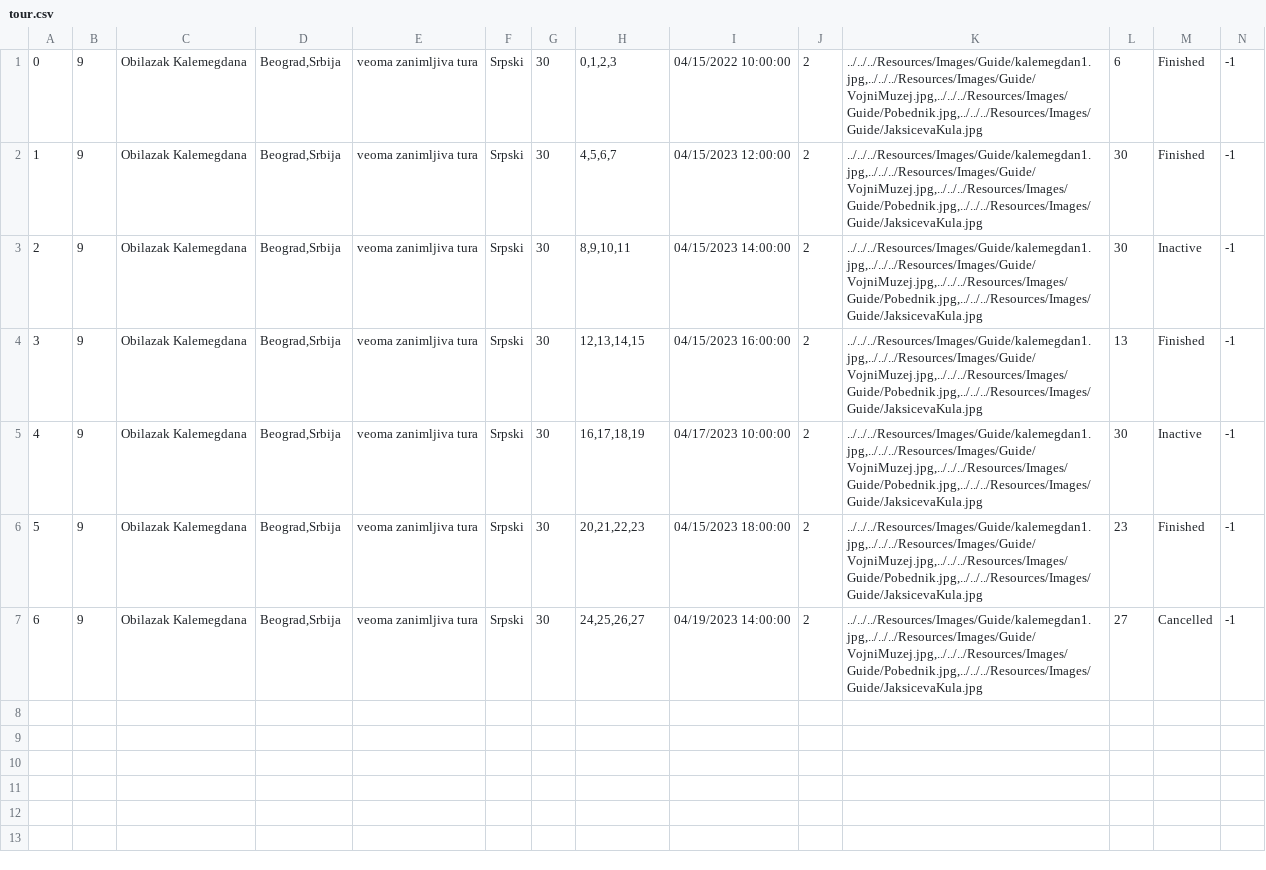
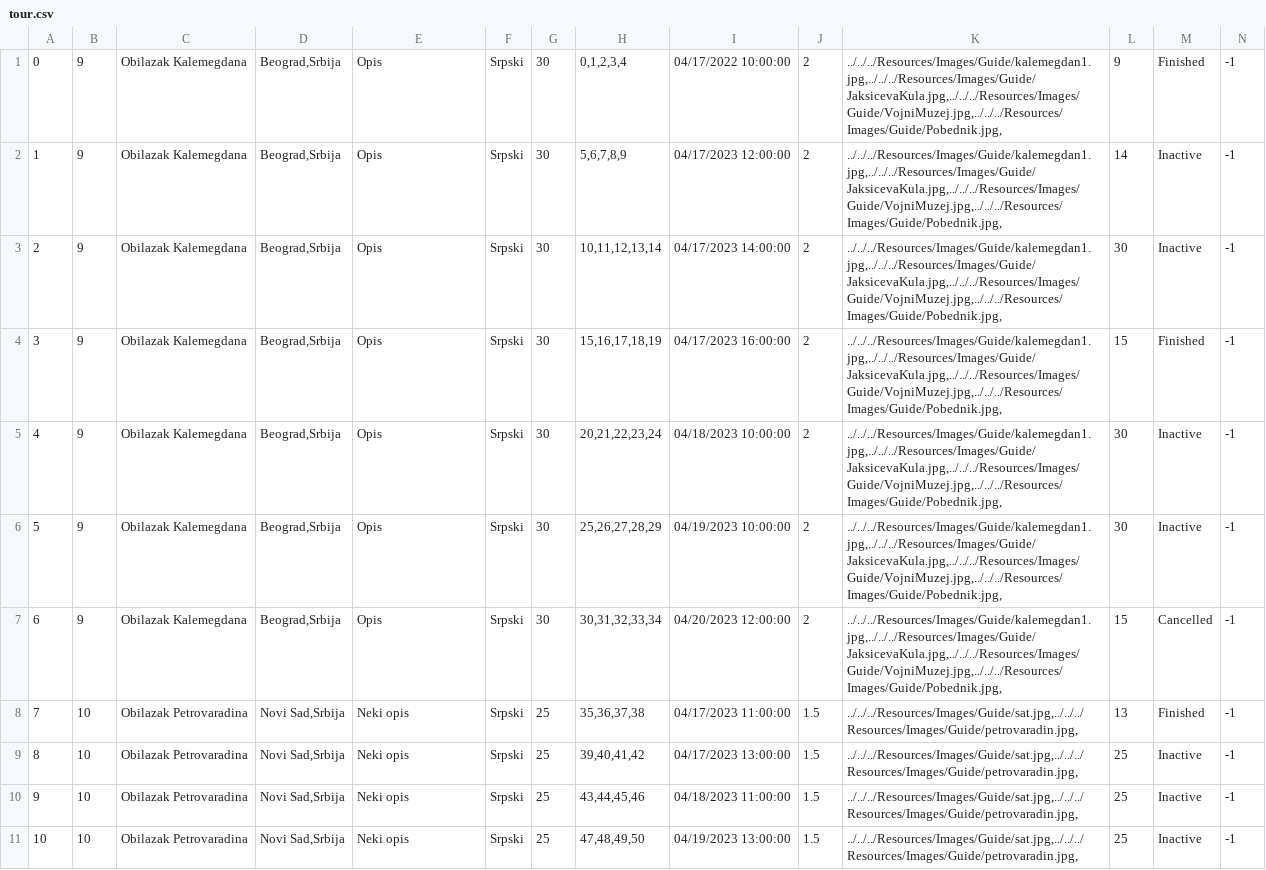
Before and after one commit to jblanusa13/SimsProjekat, a CSV file: ProjectSims/ProjectSims/Resources/Data/tour.csv, drawn as a sheet.

```diff
--- a/ProjectSims/ProjectSims/Resources/Data/tour.csv
+++ b/ProjectSims/ProjectSims/Resources/Data/tour.csv
@@ -1,7 +1,11 @@
-0|9|Obilazak Kalemegdana|Beograd,Srbija|veoma zanimljiva tura|Srpski|30|0,1,2,3|04/15/2022 10:00:00|2|../../../Resources/Images/Guide/kalemegdan1.jpg,../../../Resources/Images/Guide/VojniMuzej.jpg,../../../Resources/Images/Guide/Pobednik.jpg,../../../Resources/Images/Guide/JaksicevaKula.jpg|6|Finished|-1
-1|9|Obilazak Kalemegdana|Beograd,Srbija|veoma zanimljiva tura|Srpski|30|4,5,6,7|04/15/2023 12:00:00|2|../../../Resources/Images/Guide/kalemegdan1.jpg,../../../Resources/Images/Guide/VojniMuzej.jpg,../../../Resources/Images/Guide/Pobednik.jpg,../../../Resources/Images/Guide/JaksicevaKula.jpg|30|Finished|-1
-2|9|Obilazak Kalemegdana|Beograd,Srbija|veoma zanimljiva tura|Srpski|30|8,9,10,11|04/15/2023 14:00:00|2|../../../Resources/Images/Guide/kalemegdan1.jpg,../../../Resources/Images/Guide/VojniMuzej.jpg,../../../Resources/Images/Guide/Pobednik.jpg,../../../Resources/Images/Guide/JaksicevaKula.jpg|30|Inactive|-1
-3|9|Obilazak Kalemegdana|Beograd,Srbija|veoma zanimljiva tura|Srpski|30|12,13,14,15|04/15/2023 16:00:00|2|../../../Resources/Images/Guide/kalemegdan1.jpg,../../../Resources/Images/Guide/VojniMuzej.jpg,../../../Resources/Images/Guide/Pobednik.jpg,../../../Resources/Images/Guide/JaksicevaKula.jpg|13|Finished|-1
-4|9|Obilazak Kalemegdana|Beograd,Srbija|veoma zanimljiva tura|Srpski|30|16,17,18,19|04/17/2023 10:00:00|2|../../../Resources/Images/Guide/kalemegdan1.jpg,../../../Resources/Images/Guide/VojniMuzej.jpg,../../../Resources/Images/Guide/Pobednik.jpg,../../../Resources/Images/Guide/JaksicevaKula.jpg|30|Inactive|-1
-5|9|Obilazak Kalemegdana|Beograd,Srbija|veoma zanimljiva tura|Srpski|30|20,21,22,23|04/15/2023 18:00:00|2|../../../Resources/Images/Guide/kalemegdan1.jpg,../../../Resources/Images/Guide/VojniMuzej.jpg,../../../Resources/Images/Guide/Pobednik.jpg,../../../Resources/Images/Guide/JaksicevaKula.jpg|23|Finished|-1
-6|9|Obilazak Kalemegdana|Beograd,Srbija|veoma zanimljiva tura|Srpski|30|24,25,26,27|04/19/2023 14:00:00|2|../../../Resources/Images/Guide/kalemegdan1.jpg,../../../Resources/Images/Guide/VojniMuzej.jpg,../../../Resources/Images/Guide/Pobednik.jpg,../../../Resources/Images/Guide/JaksicevaKula.jpg|27|Cancelled|-1
+0|9|Obilazak Kalemegdana|Beograd,Srbija|Opis|Srpski|30|0,1,2,3,4|04/17/2022 10:00:00|2|../../../Resources/Images/Guide/kalemegdan1.jpg,../../../Resources/Images/Guide/JaksicevaKula.jpg,../../../Resources/Images/Guide/VojniMuzej.jpg,../../../Resources/Images/Guide/Pobednik.jpg,|9|Finished|-1
+1|9|Obilazak Kalemegdana|Beograd,Srbija|Opis|Srpski|30|5,6,7,8,9|04/17/2023 12:00:00|2|../../../Resources/Images/Guide/kalemegdan1.jpg,../../../Resources/Images/Guide/JaksicevaKula.jpg,../../../Resources/Images/Guide/VojniMuzej.jpg,../../../Resources/Images/Guide/Pobednik.jpg,|14|Inactive|-1
+2|9|Obilazak Kalemegdana|Beograd,Srbija|Opis|Srpski|30|10,11,12,13,14|04/17/2023 14:00:00|2|../../../Resources/Images/Guide/kalemegdan1.jpg,../../../Resources/Images/Guide/JaksicevaKula.jpg,../../../Resources/Images/Guide/VojniMuzej.jpg,../../../Resources/Images/Guide/Pobednik.jpg,|30|Inactive|-1
+3|9|Obilazak Kalemegdana|Beograd,Srbija|Opis|Srpski|30|15,16,17,18,19|04/17/2023 16:00:00|2|../../../Resources/Images/Guide/kalemegdan1.jpg,../../../Resources/Images/Guide/JaksicevaKula.jpg,../../../Resources/Images/Guide/VojniMuzej.jpg,../../../Resources/Images/Guide/Pobednik.jpg,|15|Finished|-1
+4|9|Obilazak Kalemegdana|Beograd,Srbija|Opis|Srpski|30|20,21,22,23,24|04/18/2023 10:00:00|2|../../../Resources/Images/Guide/kalemegdan1.jpg,../../../Resources/Images/Guide/JaksicevaKula.jpg,../../../Resources/Images/Guide/VojniMuzej.jpg,../../../Resources/Images/Guide/Pobednik.jpg,|30|Inactive|-1
+5|9|Obilazak Kalemegdana|Beograd,Srbija|Opis|Srpski|30|25,26,27,28,29|04/19/2023 10:00:00|2|../../../Resources/Images/Guide/kalemegdan1.jpg,../../../Resources/Images/Guide/JaksicevaKula.jpg,../../../Resources/Images/Guide/VojniMuzej.jpg,../../../Resources/Images/Guide/Pobednik.jpg,|30|Inactive|-1
+6|9|Obilazak Kalemegdana|Beograd,Srbija|Opis|Srpski|30|30,31,32,33,34|04/20/2023 12:00:00|2|../../../Resources/Images/Guide/kalemegdan1.jpg,../../../Resources/Images/Guide/JaksicevaKula.jpg,../../../Resources/Images/Guide/VojniMuzej.jpg,../../../Resources/Images/Guide/Pobednik.jpg,|15|Cancelled|-1
+7|10|Obilazak Petrovaradina|Novi Sad,Srbija|Neki opis|Srpski|25|35,36,37,38|04/17/2023 11:00:00|1.5|../../../Resources/Images/Guide/sat.jpg,../../../Resources/Images/Guide/petrovaradin.jpg,|13|Finished|-1
+8|10|Obilazak Petrovaradina|Novi Sad,Srbija|Neki opis|Srpski|25|39,40,41,42|04/17/2023 13:00:00|1.5|../../../Resources/Images/Guide/sat.jpg,../../../Resources/Images/Guide/petrovaradin.jpg,|25|Inactive|-1
+9|10|Obilazak Petrovaradina|Novi Sad,Srbija|Neki opis|Srpski|25|43,44,45,46|04/18/2023 11:00:00|1.5|../../../Resources/Images/Guide/sat.jpg,../../../Resources/Images/Guide/petrovaradin.jpg,|25|Inactive|-1
+10|10|Obilazak Petrovaradina|Novi Sad,Srbija|Neki opis|Srpski|25|47,48,49,50|04/19/2023 13:00:00|1.5|../../../Resources/Images/Guide/sat.jpg,../../../Resources/Images/Guide/petrovaradin.jpg,|25|Inactive|-1
```
Also changed, not shown: ProjectSims/ProjectSims/Resources/Data/guest2.csv, ProjectSims/ProjectSims/Resources/Data/keypoint.csv, 16 other files.
